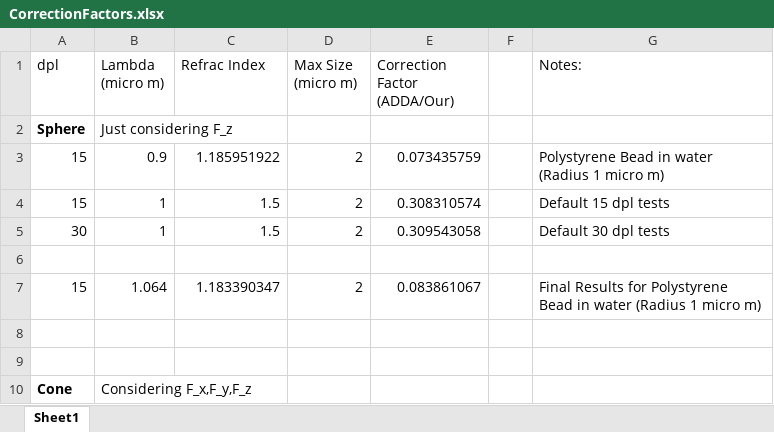
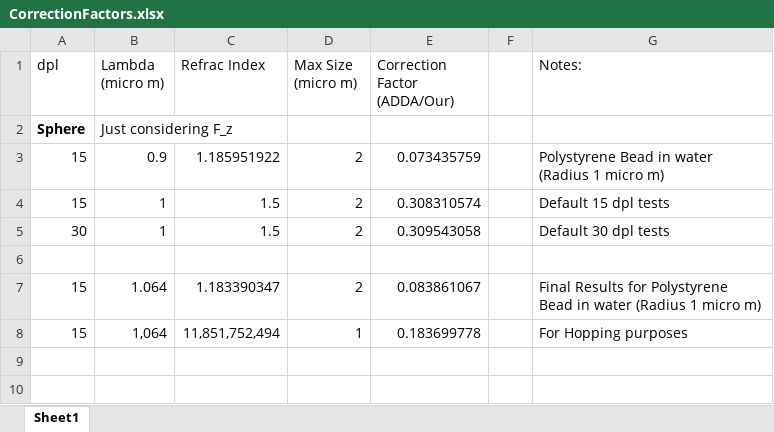
Before and after one commit to kyleashleyhall/Modelling-Light-Driven-Micro-Machines, an Excel workbook: ADDA/Linux/CorrectionFactors.xlsx, sheet Sheet1, drawn as a sheet; only a part is shown; the shorter side is filled out with more unchanged rows; values as stored, in another font and other column widths than the file's, no borders; the diff names each change by its address in the sheet, - before the commit and + after, or states it on an @@ line.

Commit message:
Brownian verification and twin beam dynamics for size 1

```diff
--- a/ADDA/Linux/CorrectionFactors.xlsx (sheet Sheet1)
+++ b/ADDA/Linux/CorrectionFactors.xlsx (sheet Sheet1)
+row 8: 15 | 1,064 | 11,851,752,494 | 1 | 0.183699778 |  | For Hopping purposes
```
Also changed, not shown: 26 other files.
